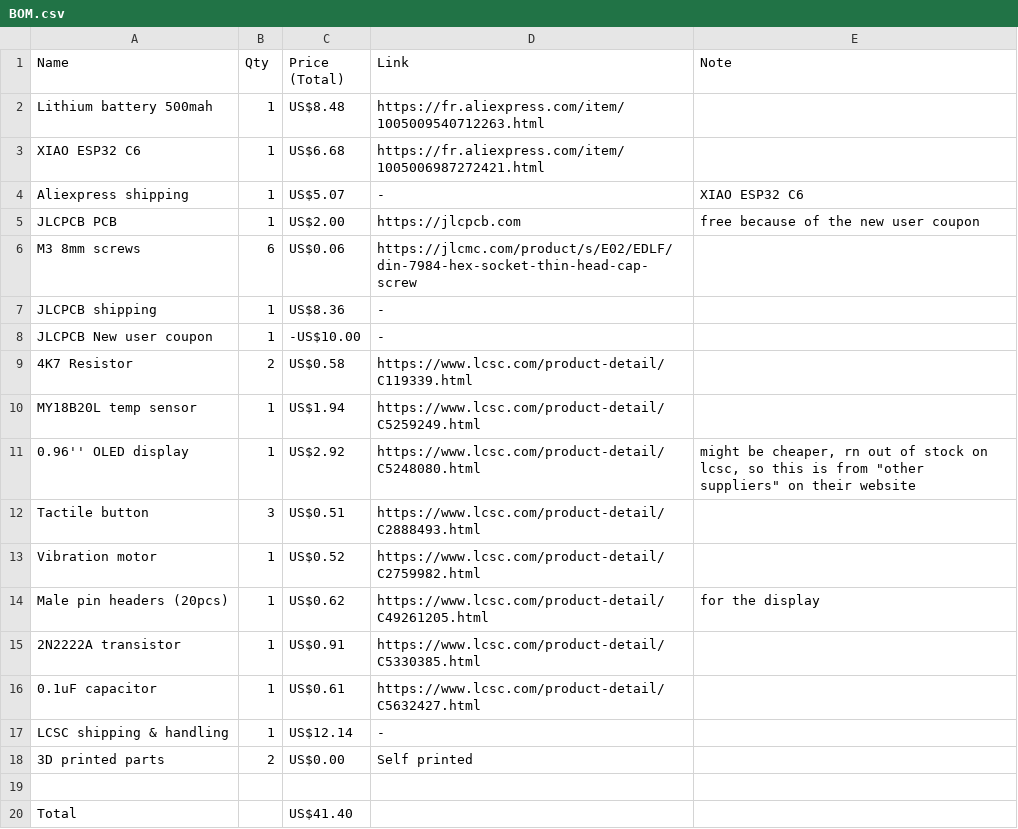
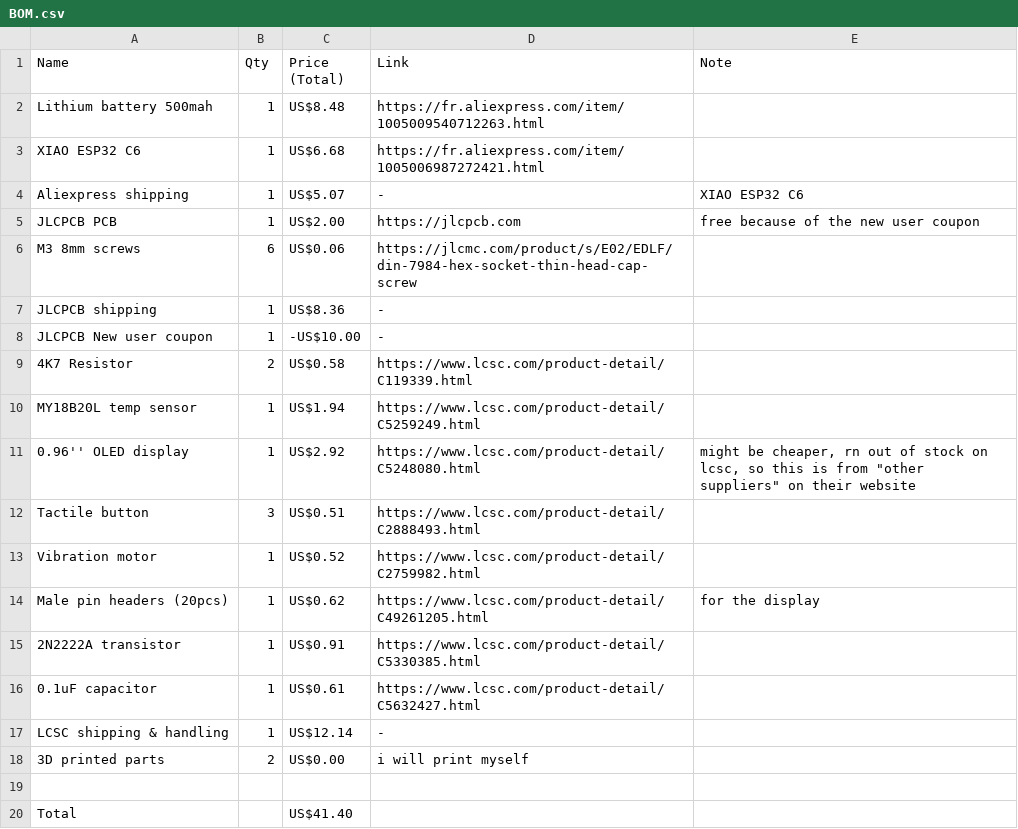
Before and after one commit to Anvarys/blobfi, a CSV file: BOM.csv, drawn as a sheet.

Commit message:
update BOM note

```diff
--- a/BOM.csv
+++ b/BOM.csv
@@ -17,3 +17,3 @@ Male pin headers (20pcs),1,US$0.62,https://www.lcsc.com/product-detail/C49261205
 LCSC shipping & handling,1,US$12.14,-,
-3D printed parts,2,US$0.00,Self printed,
+3D printed parts,2,US$0.00,i will print myself,
 ,,,,
```
Also changed, not shown: 2 other files.
